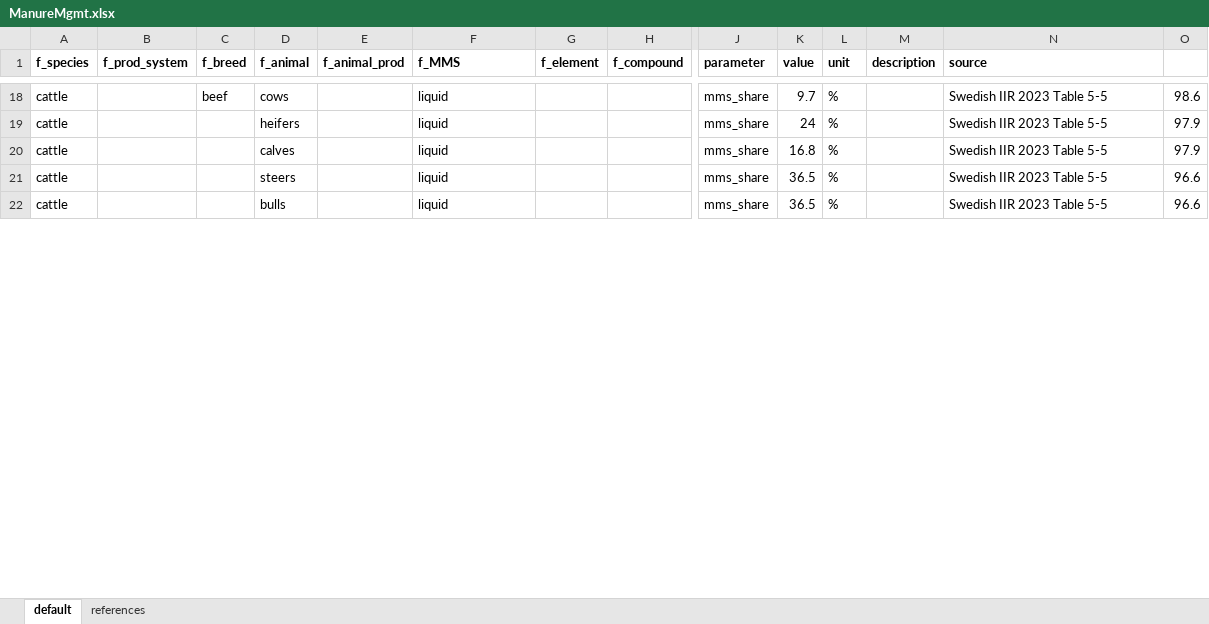
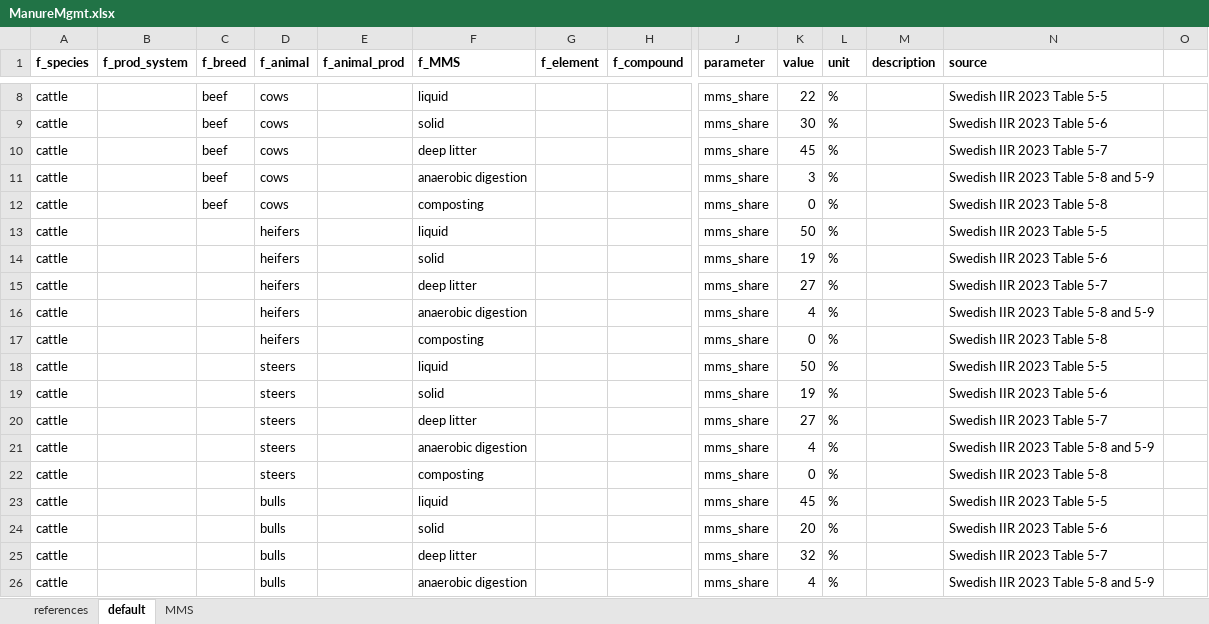
Before and after one commit to SLU-foodsystems/CIBUSmod, an Excel workbook: data/default/ManureMgmt.xlsx, sheet default, drawn as a sheet; only a part is shown, gaps mark what is left out; values as stored, in another font and other column widths than the file's, no borders; addresses are those after the commit; rows hold the shown columns only; the diff covers the shown part only; the diff names each change by its address in the sheet, - before the commit and + after, or states it on an @@ line.

Commit message:
Updated and checked manure management data and added 'anaerobic digestion' and 'composting' as MMSs

```diff
--- a/data/default/ManureMgmt.xlsx (sheet default)
+++ b/data/default/ManureMgmt.xlsx (sheet default)
+sheet tab: MMS
@@ sheet tab order changed: references | default | MMS @@
-K8 (value): 9.7
+K8 (value): 22
-O8: 98.6
+O8: (empty)
+row 9: cattle |  | beef | cows |  | solid |  |  | mms_share | 30 | % |  | Swedish IIR 2023 Table 5-6
+row 10: cattle |  | beef | cows |  | deep litter |  |  | mms_share | 45 | % |  | Swedish IIR 2023 Table 5-7
+row 11: cattle |  | beef | cows |  | anaerobic digestion |  |  | mms_share | 3 | % |  | Swedish IIR 2023 Table 5-8 and 5-9
+row 12: cattle |  | beef | cows |  | composting |  |  | mms_share | 0 | % |  | Swedish IIR 2023 Table 5-8
-K13 (value): 24
+K13 (value): 50
-O13: 97.9
+O13: (empty)
+row 14: cattle |  |  | heifers |  | solid |  |  | mms_share | 19 | % |  | Swedish IIR 2023 Table 5-6
+row 15: cattle |  |  | heifers |  | deep litter |  |  | mms_share | 27 | % |  | Swedish IIR 2023 Table 5-7
+row 16: cattle |  |  | heifers |  | anaerobic digestion |  |  | mms_share | 4 | % |  | Swedish IIR 2023 Table 5-8 and 5-9
+row 17: cattle |  |  | heifers |  | composting |  |  | mms_share | 0 | % |  | Swedish IIR 2023 Table 5-8
-D18 (f_animal): calves
+D18 (f_animal): steers
-K18 (value): 16.8
+K18 (value): 50
-O18: 97.9
+O18: (empty)
-F19 (f_MMS): liquid
+F19 (f_MMS): solid
-K19 (value): 36.5
+K19 (value): 19
-N19 (source): Swedish IIR 2023 Table 5-5
+N19 (source): Swedish IIR 2023 Table 5-6
-O19: 96.6
+O19: (empty)
+row 20: cattle |  |  | steers |  | deep litter |  |  | mms_share | 27 | % |  | Swedish IIR 2023 Table 5-7
+row 21: cattle |  |  | steers |  | anaerobic digestion |  |  | mms_share | 4 | % |  | Swedish IIR 2023 Table 5-8 and 5-9
+row 22: cattle |  |  | steers |  | composting |  |  | mms_share | 0 | % |  | Swedish IIR 2023 Table 5-8
-K23 (value): 36.5
+K23 (value): 45
-O23: 96.6
+O23: (empty)
+row 24: cattle |  |  | bulls |  | solid |  |  | mms_share | 20 | % |  | Swedish IIR 2023 Table 5-6
+row 25: cattle |  |  | bulls |  | deep litter |  |  | mms_share | 32 | % |  | Swedish IIR 2023 Table 5-7
+row 26: cattle |  |  | bulls |  | anaerobic digestion |  |  | mms_share | 4 | % |  | Swedish IIR 2023 Table 5-8 and 5-9
```
Also changed, not shown: 58 added rows, 75 removed rows, 1 moved row, 178 edited cells and cell formats elsewhere in this sheet, formulas that keep their value, data/default/PlantNutrientMgmt.xlsx, 1 other file.
